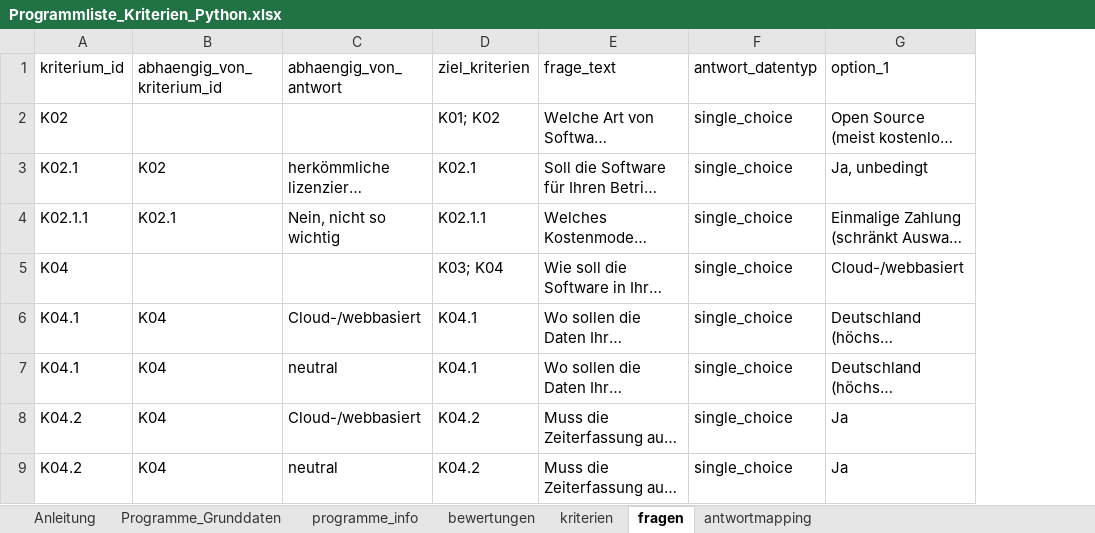
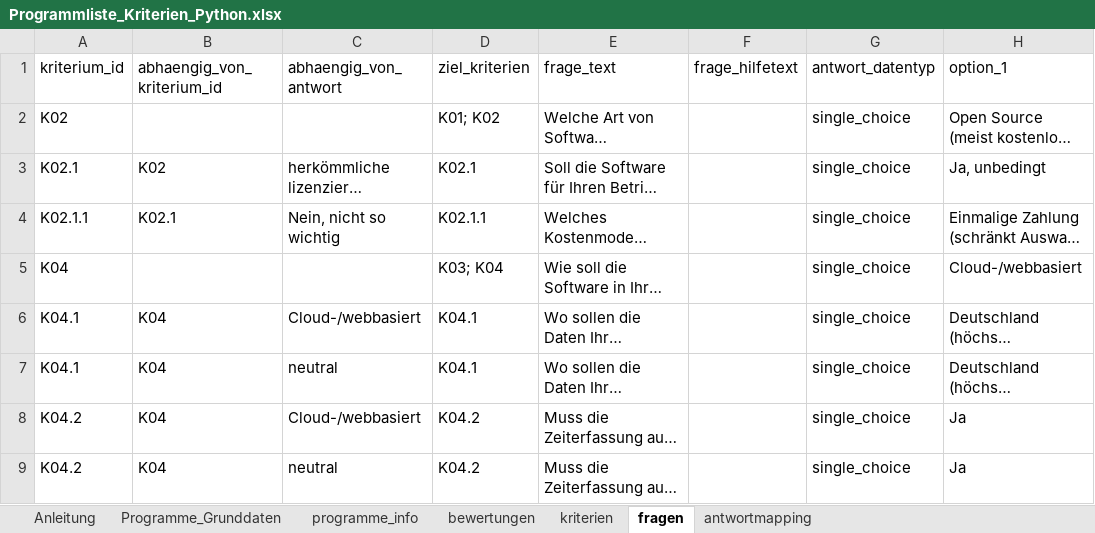
Before and after one commit to Clotti00/MatchZeit, an Excel workbook: data/Programmliste_Kriterien_Python.xlsx, sheet fragen, drawn as a sheet; only a part is shown; long unchanged cells end in …; values as stored, in another font and other column widths than the file's, no borders; the diff covers the shown part only; the diff names each change by its address in the sheet, - before the commit and + after, or states it on an @@ line.

Commit message:
Erklärung zur Frage im Fragebogen klein darunter

```diff
--- a/data/Programmliste_Kriterien_Python.xlsx (sheet fragen)
+++ b/data/Programmliste_Kriterien_Python.xlsx (sheet fragen)
+column F (frage_hilfetext), empty
```
Also changed, not shown: 6 edited cells elsewhere in this sheet, 2 other files.
